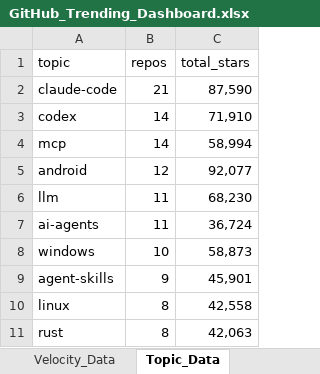
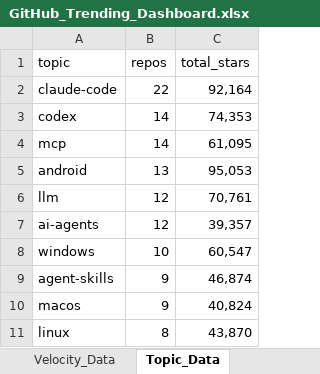
Before and after one commit to DishantBhere/GitHub-ETL-Engine, an Excel workbook: GitHub_Trending_Dashboard.xlsx, sheet Topic_Data, drawn as a sheet; values as stored, in another font and other column widths than the file's, no borders; table styles not drawn; removed rows and columns are numbered as before the commit, all else as after; the diff names each change by its address in the sheet, - before the commit and + after, or states it on an @@ line.

```diff
--- a/GitHub_Trending_Dashboard.xlsx (sheet Topic_Data)
+++ b/GitHub_Trending_Dashboard.xlsx (sheet Topic_Data)
-B2 (repos): 21
+B2 (repos): 22
-C2 (total_stars): 87,590
+C2 (total_stars): 92,164
-C3 (total_stars): 71,910
+C3 (total_stars): 74,353
-C4 (total_stars): 58,994
+C4 (total_stars): 61,095
-B5 (repos): 12
+B5 (repos): 13
-C5 (total_stars): 92,077
+C5 (total_stars): 95,053
-B6:B7 (repos): 11
+B6:B7 (repos): 12
-C6 (total_stars): 68,230
+C6 (total_stars): 70,761
-C7 (total_stars): 36,724
+C7 (total_stars): 39,357
-C8 (total_stars): 58,873
+C8 (total_stars): 60,547
-C9 (total_stars): 45,901
+C9 (total_stars): 46,874
+row 10: macos | 9 | 40,824
-C11 (total_stars): 42,558
+C11 (total_stars): 43,870
-row 11: rust | 8 | 42,063
```
Also changed, not shown: sheet Repo_Data, sheet Velocity_Data, sheet Language_Data, sheet Activity_Data, sheet Config, sheet Category_Data, 7 other files.
